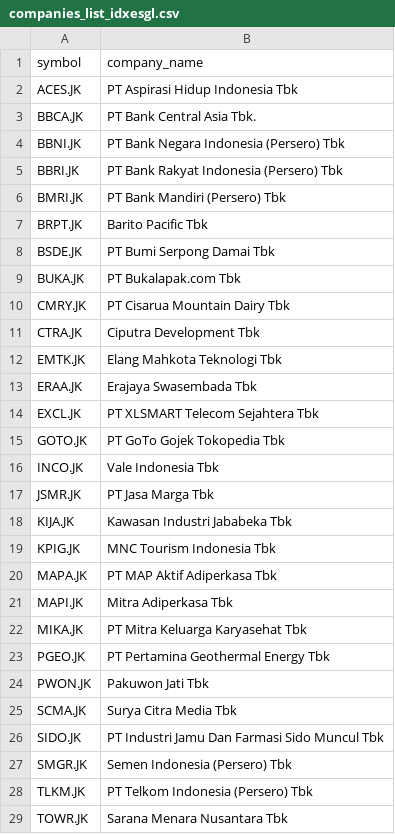
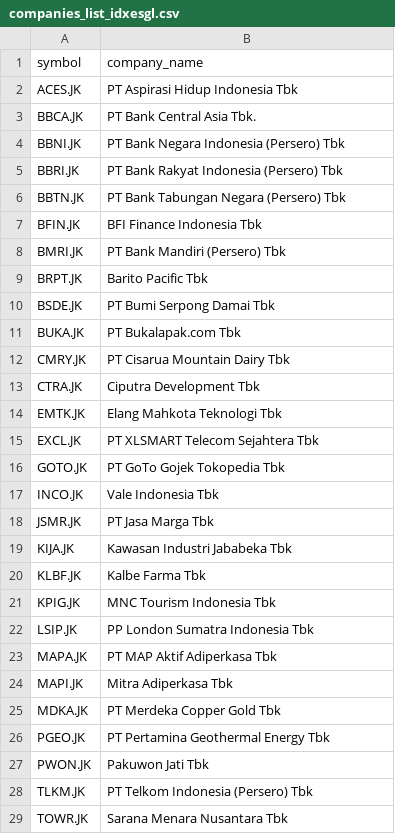
Before and after one commit to supertypeai/sectors_indices_company_list, a CSV file: company_list/companies_list_idxesgl.csv, drawn as a sheet; only a part is shown.

```diff
--- a/company_list/companies_list_idxesgl.csv
+++ b/company_list/companies_list_idxesgl.csv
@@ -5,2 +5,4 @@ BBNI.JK,PT Bank Negara Indonesia (Persero) Tbk
 BBRI.JK,PT Bank Rakyat Indonesia (Persero) Tbk
+BBTN.JK,PT Bank Tabungan Negara (Persero) Tbk
+BFIN.JK,BFI Finance Indonesia Tbk
 BMRI.JK,PT Bank Mandiri (Persero) Tbk
@@ -12,3 +14,2 @@ CTRA.JK,Ciputra Development Tbk
 EMTK.JK,Elang Mahkota Teknologi Tbk
-ERAA.JK,Erajaya Swasembada Tbk
 EXCL.JK,PT XLSMART Telecom Sejahtera Tbk
@@ -18,11 +19,10 @@ JSMR.JK,PT Jasa Marga Tbk
 KIJA.JK,Kawasan Industri Jababeka Tbk
+KLBF.JK,Kalbe Farma Tbk
 KPIG.JK,MNC Tourism Indonesia Tbk
+LSIP.JK,PP London Sumatra Indonesia Tbk
 MAPA.JK,PT MAP Aktif Adiperkasa Tbk
 MAPI.JK,Mitra Adiperkasa Tbk
-MIKA.JK,PT Mitra Keluarga Karyasehat Tbk
+MDKA.JK,PT Merdeka Copper Gold Tbk
 PGEO.JK,PT Pertamina Geothermal Energy Tbk
 PWON.JK,Pakuwon Jati Tbk
-SCMA.JK,Surya Citra Media Tbk
-SIDO.JK,PT Industri Jamu Dan Farmasi Sido Muncul Tbk
-SMGR.JK,Semen Indonesia (Persero) Tbk
 TLKM.JK,PT Telkom Indonesia (Persero) Tbk
```
Also changed, not shown: company_list/companies_list_idx30.csv, company_list/companies_list_idxvesta28.csv, 2 other files.
